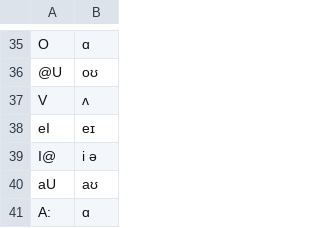
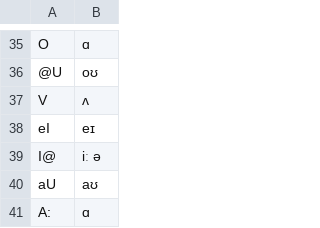
Before and after one commit to MarvinLvn/paraphone, a CSV file: paraphone/data/foldings/en/celex.csv, drawn as a sheet; only a part is shown, gaps mark what is left out.

Commit message:
removed "i" from foldings (switched to iː)

```diff
--- a/paraphone/data/foldings/en/celex.csv
+++ b/paraphone/data/foldings/en/celex.csv
@@ -38,3 +38,3 @@ V,ʌ
 eI,eɪ
-I@,i ə
+I@,iː ə
 aU,aʊ
```
Also changed, not shown: paraphone/data/foldings/en/cmu.csv, paraphone/data/foldings/en/phonemizer.csv, 1 other file.
